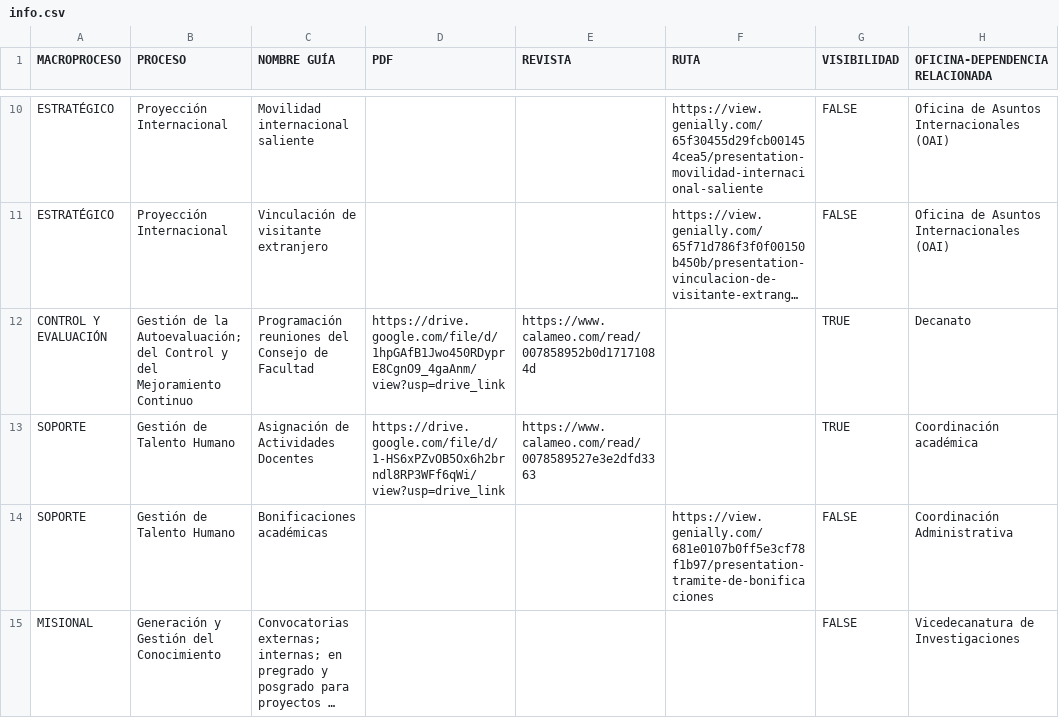
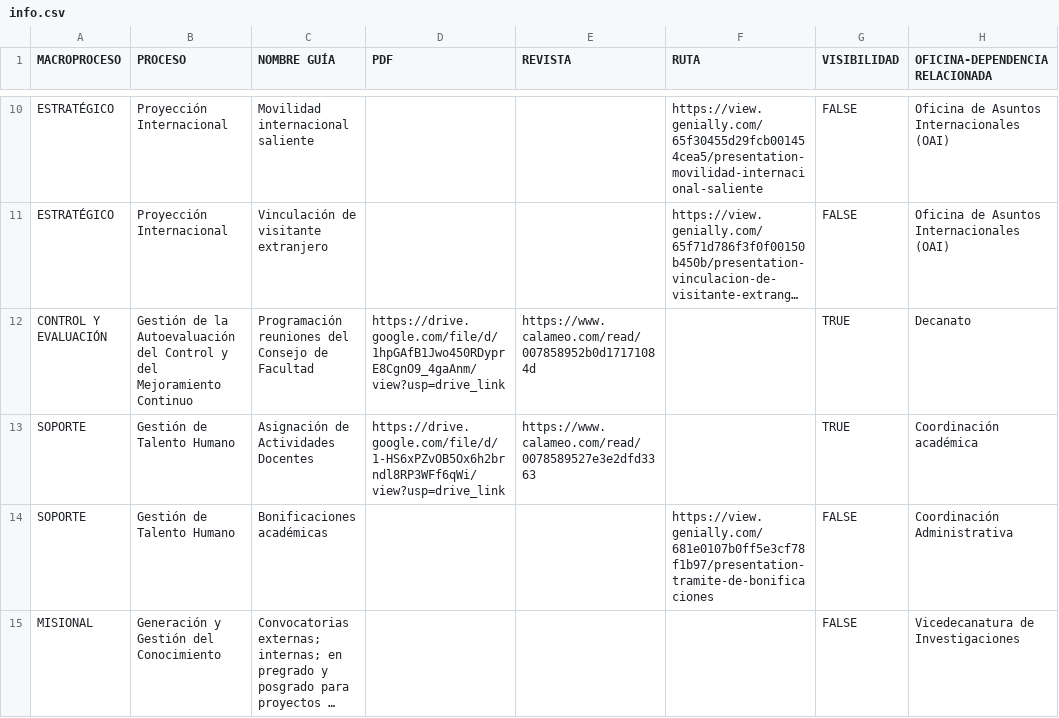
Before and after one commit to calidadunivalle/functions, a CSV file: info.csv, drawn as a sheet; only a part is shown, gaps mark what is left out; long unchanged cells end in …; the diff names each change by its address in the sheet, - before the commit and + after, or states it on an @@ line.

Commit message:
Update info.csv

```diff
--- a/info.csv
+++ b/info.csv
-B12 (PROCESO): …de la Autoevaluación; del Control…
+B12 (PROCESO): …de la Autoevaluación del Control…
```
